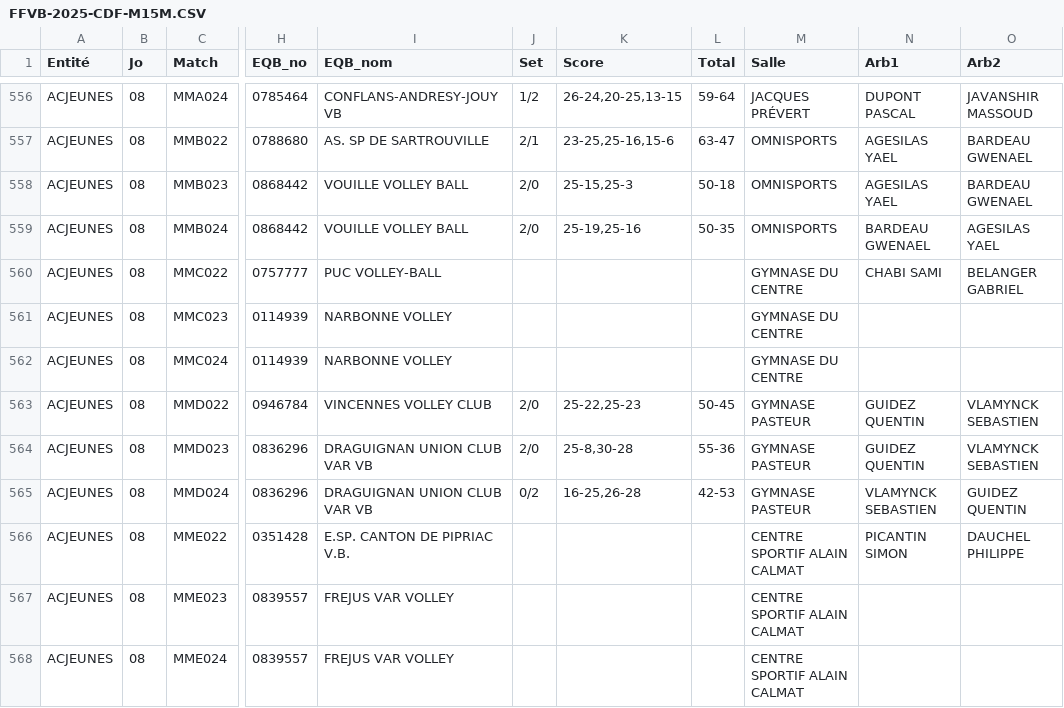
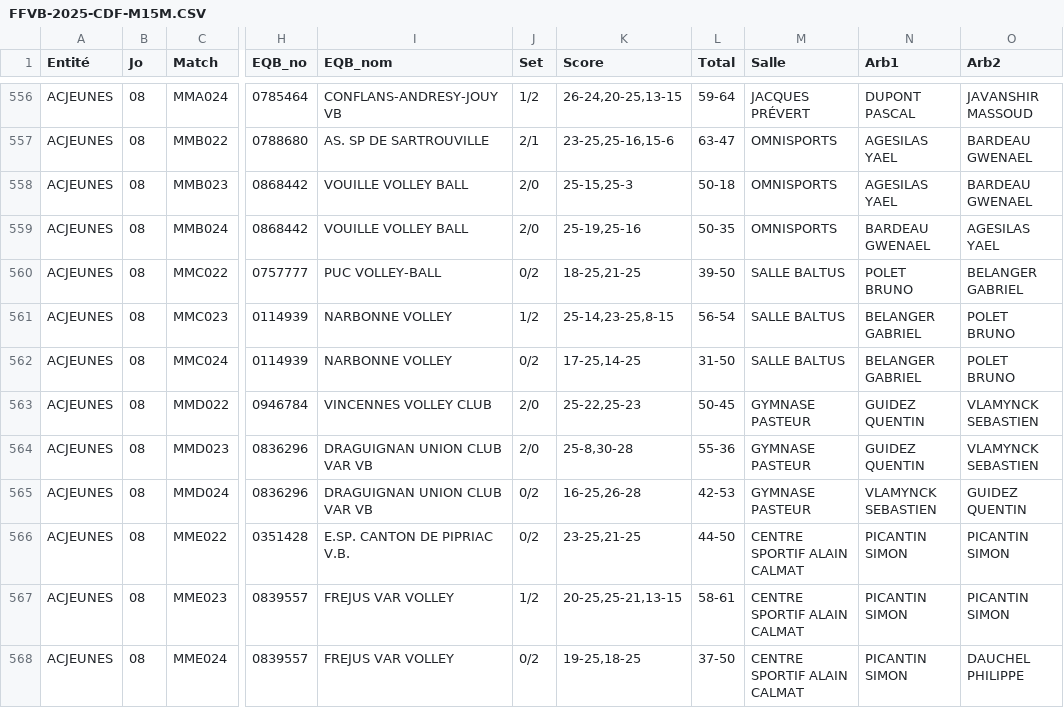
Before and after one commit to gillesdandrea/vb-stats, a CSV file: data/FFVB-2025-CDF-M15M.CSV, drawn as a sheet; only a part is shown, gaps mark what is left out; the diff names each change by its address in the sheet, - before the commit and + after, or states it on an @@ line.

```diff
--- a/data/FFVB-2025-CDF-M15M.CSV
+++ b/data/FFVB-2025-CDF-M15M.CSV
-J560 (Set): (empty)
+J560 (Set): 0/2
-K560 (Score): (empty)
+K560 (Score): 18-25,21-25
-L560 (Total): (empty)
+L560 (Total): 39-50
-M560:M562 (Salle): GYMNASE DU CENTRE
+M560:M562 (Salle): SALLE BALTUS
-N560 (Arb1): CHABI SAMI
+N560 (Arb1): POLET BRUNO
-J561 (Set): (empty)
+J561 (Set): 1/2
-K561 (Score): (empty)
+K561 (Score): 25-14,23-25,8-15
-L561 (Total): (empty)
+L561 (Total): 56-54
-N561:N562 (Arb1): (empty)
+N561:N562 (Arb1): BELANGER GABRIEL
-O561:O562 (Arb2): (empty)
+O561:O562 (Arb2): POLET BRUNO
-J562 (Set): (empty)
+J562 (Set): 0/2
-K562 (Score): (empty)
+K562 (Score): 17-25,14-25
-L562 (Total): (empty)
+L562 (Total): 31-50
-J566 (Set): (empty)
+J566 (Set): 0/2
-K566 (Score): (empty)
+K566 (Score): 23-25,21-25
-L566 (Total): (empty)
+L566 (Total): 44-50
-O566 (Arb2): DAUCHEL PHILIPPE
+O566 (Arb2): PICANTIN SIMON
-J567 (Set): (empty)
+J567 (Set): 1/2
-K567 (Score): (empty)
+K567 (Score): 20-25,25-21,13-15
-L567 (Total): (empty)
+L567 (Total): 58-61
-N567:N568 (Arb1): (empty)
+N567:N568 (Arb1): PICANTIN SIMON
-O567 (Arb2): (empty)
+O567 (Arb2): PICANTIN SIMON
-J568 (Set): (empty)
+J568 (Set): 0/2
-K568 (Score): (empty)
+K568 (Score): 19-25,18-25
-L568 (Total): (empty)
+L568 (Total): 37-50
-O568 (Arb2): (empty)
+O568 (Arb2): DAUCHEL PHILIPPE
```
Also changed, not shown: data/FFVB-2025-CDF-M13F.CSV, data/FFVB-2025-CDF-M13M.CSV, 4 other files.
